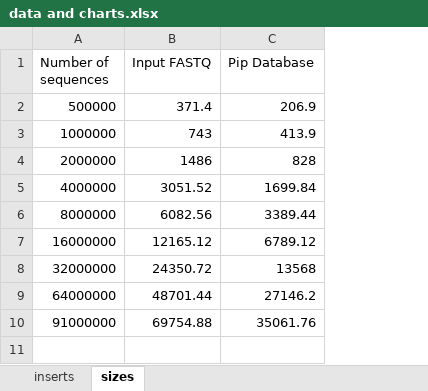
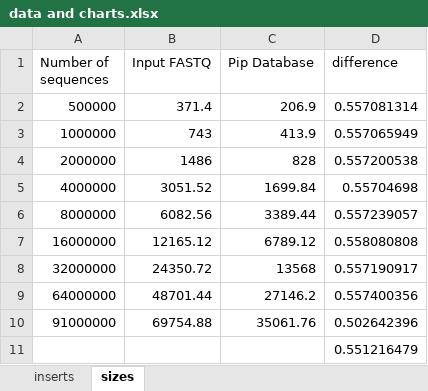
Before and after one commit to accoleon/pipping, an Excel workbook: thesis/data and charts.xlsx, sheet sizes, drawn as a sheet; values as stored, in another font and other column widths than the file's, no borders; charts and pictures not drawn; the diff names each change by its address in the sheet, - before the commit and + after, or states it on an @@ line.

```diff
--- a/thesis/data and charts.xlsx (sheet sizes)
+++ b/thesis/data and charts.xlsx (sheet sizes)
+column D (difference), rows 2-10: 0.557081314 | 0.557065949 | 0.557200538 | 0.55704698 | 0.557239057 | 0.558080808 | 0.557190917 | 0.557400356 | 0.502642396
+row 11:  |  |  | 0.551216479
```
Also changed, not shown: 4 other files.
